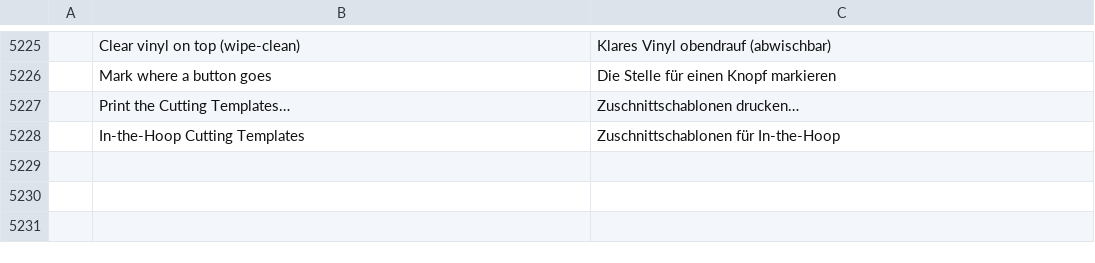
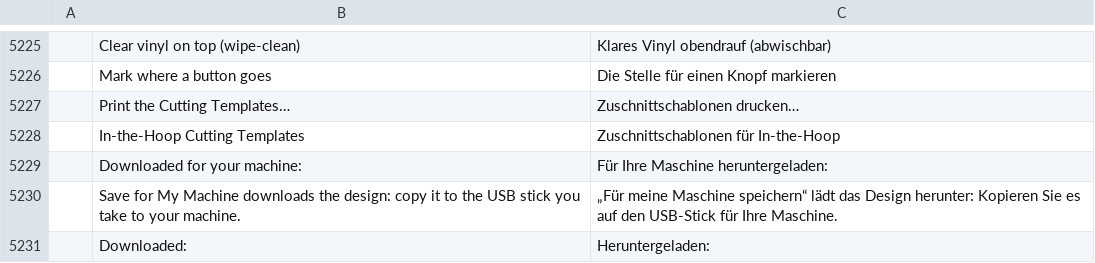
Before and after one commit to SiteSentrix/StitchFoundry, a TSV file: crates/ui-egui/src/i18n/de.tsv, drawn as a sheet; only a part is shown, gaps mark what is left out; the diff names each change by its address in the sheet, - before the commit and + after, or states it on an @@ line.

```diff
--- a/crates/ui-egui/src/i18n/de.tsv
+++ b/crates/ui-egui/src/i18n/de.tsv
+row 5229:  | Downloaded for your machine: | Für Ihre Maschine heruntergeladen:
+row 5230:  | Save for My Machine downloads the design: copy it to the USB stick you take to your machine. | „Für meine Maschine speichern“ lädt das Design herunter: Kopieren Sie es auf den USB-Stick für Ihre Maschine.
+row 5231:  | Downloaded: | Heruntergeladen:
```
Also changed, not shown: crates/ui-egui/src/i18n/fr.tsv, crates/ui-egui/src/i18n/ja.tsv, 11 other files.
